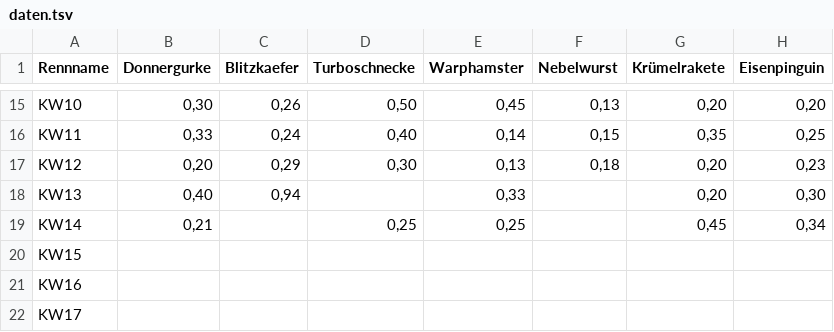
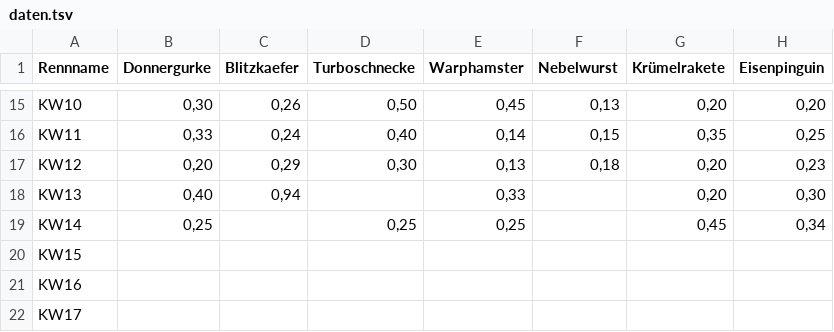
Before and after one commit to christianknoll-create/workflows, a TSV file: daten.tsv, drawn as a sheet; only a part is shown, gaps mark what is left out; the diff names each change by its address in the sheet, - before the commit and + after, or states it on an @@ line.

```diff
--- a/daten.tsv
+++ b/daten.tsv
-B19 (Donnergurke): 0,21
+B19 (Donnergurke): 0,25
```
